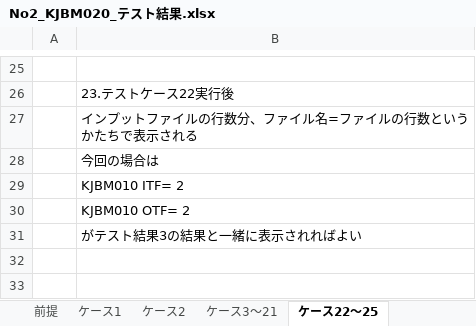
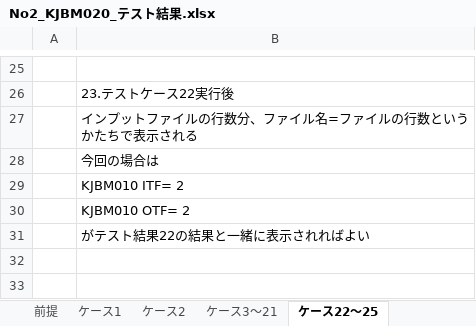
Before and after one commit to npho-sg/cobol_t, an Excel workbook: report/No2_KJBM020_テスト結果.xlsx, sheet ケース22～25, drawn as a sheet; only a part is shown, gaps mark what is left out; values as stored, in another font and other column widths than the file's, no borders; charts and pictures not drawn; the diff names each change by its address in the sheet, - before the commit and + after, or states it on an @@ line.

Commit message:
KJBM020テストケースのテスト内容の修正とそれに伴うテスト結果の修正 ケース23の文、テストケース3の結果と一緒に→テストケース22の結果と一緒に

```diff
--- a/report/No2_KJBM020_テスト結果.xlsx (sheet ケース22～25)
+++ b/report/No2_KJBM020_テスト結果.xlsx (sheet ケース22～25)
-B31: がテスト結果3の結果と一緒に表示されればよい
+B31: がテスト結果22の結果と一緒に表示されればよい
```
Also changed, not shown: 1 other file.
